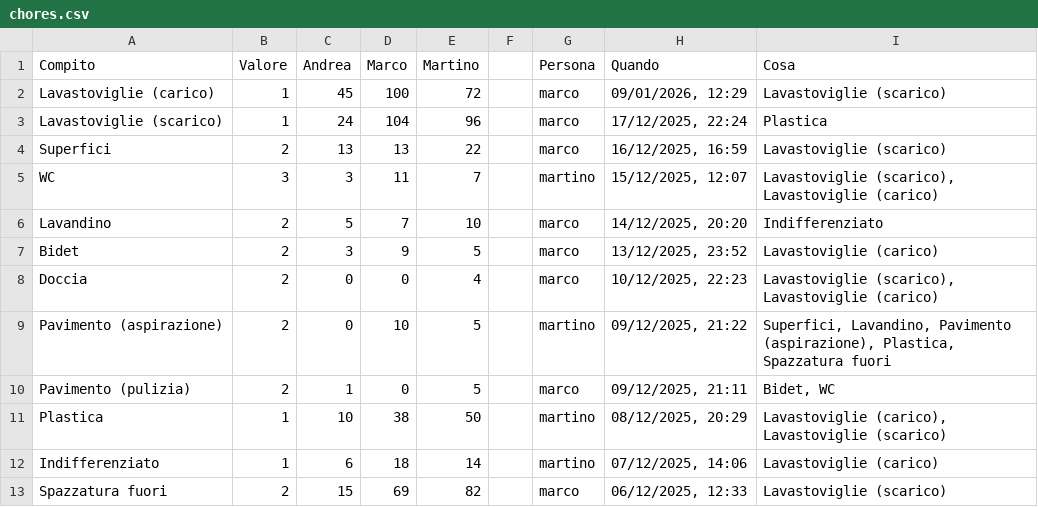
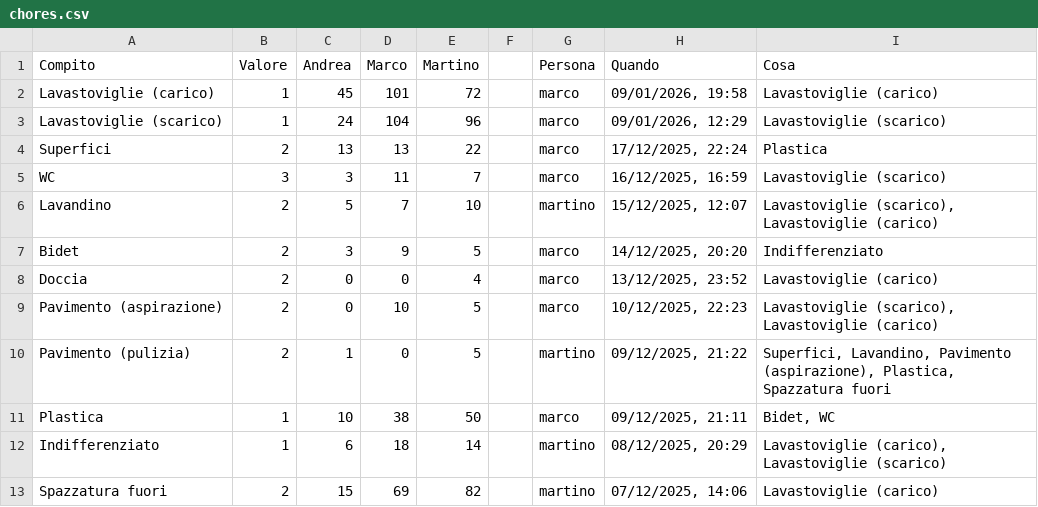
Before and after one commit to BertrandPouget/litpii, a CSV file: data/chores.csv, drawn as a sheet; only a part is shown; the diff covers the shown part only.

Commit message:
Update chores for marco

```diff
--- a/data/chores.csv
+++ b/data/chores.csv
@@ -1,13 +1,13 @@
 Compito,Valore,Andrea,Marco,Martino,,Persona,Quando,Cosa
-Lavastoviglie (carico),1,45,100,72,,marco,"09/01/2026, 12:29",Lavastoviglie (scarico)
-Lavastoviglie (scarico),1,24,104,96,,marco,"17/12/2025, 22:24",Plastica
-Superfici,2,13,13,22,,marco,"16/12/2025, 16:59",Lavastoviglie (scarico)
-WC,3,3,11,7,,martino,"15/12/2025, 12:07","Lavastoviglie (scarico), Lavastoviglie (carico)"
-Lavandino,2,5,7,10,,marco,"14/12/2025, 20:20",Indifferenziato
-Bidet,2,3,9,5,,marco,"13/12/2025, 23:52",Lavastoviglie (carico)
-Doccia,2,0,0,4,,marco,"10/12/2025, 22:23","Lavastoviglie (scarico), Lavastoviglie (carico)"
-Pavimento (aspirazione),2,0,10,5,,martino,"09/12/2025, 21:22","Superfici, Lavandino, Pavimento (aspirazione), Plastica, Spazzatura fuori"
-Pavimento (pulizia),2,1,0,5,,marco,"09/12/2025, 21:11","Bidet, WC"
-Plastica,1,10,38,50,,martino,"08/12/2025, 20:29","Lavastoviglie (carico), Lavastoviglie (scarico)"
-Indifferenziato,1,6,18,14,,martino,"07/12/2025, 14:06",Lavastoviglie (carico)
-Spazzatura fuori,2,15,69,82,,marco,"06/12/2025, 12:33",Lavastoviglie (scarico)
+Lavastoviglie (carico),1,45,101,72,,marco,"09/01/2026, 19:58",Lavastoviglie (carico)
+Lavastoviglie (scarico),1,24,104,96,,marco,"09/01/2026, 12:29",Lavastoviglie (scarico)
+Superfici,2,13,13,22,,marco,"17/12/2025, 22:24",Plastica
+WC,3,3,11,7,,marco,"16/12/2025, 16:59",Lavastoviglie (scarico)
+Lavandino,2,5,7,10,,martino,"15/12/2025, 12:07","Lavastoviglie (scarico), Lavastoviglie (carico)"
+Bidet,2,3,9,5,,marco,"14/12/2025, 20:20",Indifferenziato
+Doccia,2,0,0,4,,marco,"13/12/2025, 23:52",Lavastoviglie (carico)
+Pavimento (aspirazione),2,0,10,5,,marco,"10/12/2025, 22:23","Lavastoviglie (scarico), Lavastoviglie (carico)"
+Pavimento (pulizia),2,1,0,5,,martino,"09/12/2025, 21:22","Superfici, Lavandino, Pavimento (aspirazione), Plastica, Spazzatura fuori"
+Plastica,1,10,38,50,,marco,"09/12/2025, 21:11","Bidet, WC"
+Indifferenziato,1,6,18,14,,martino,"08/12/2025, 20:29","Lavastoviglie (carico), Lavastoviglie (scarico)"
+Spazzatura fuori,2,15,69,82,,martino,"07/12/2025, 14:06",Lavastoviglie (carico)
```
Also changed, not shown: 1 added row and 6 edited cells elsewhere in this file.
